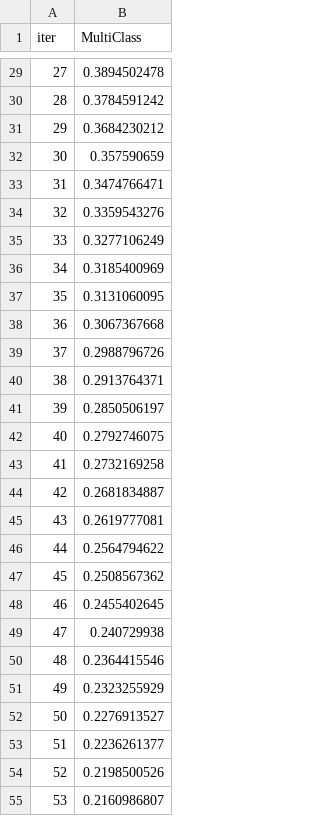
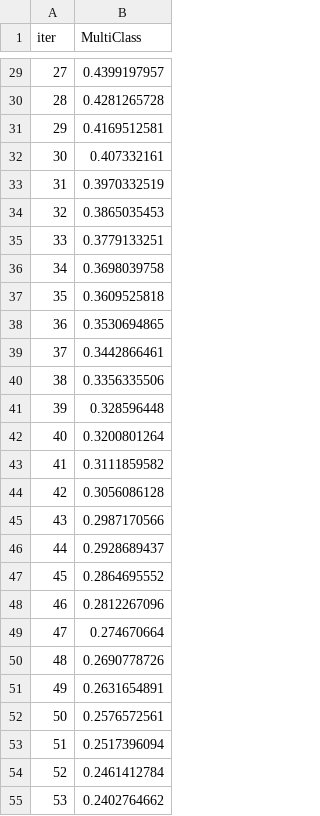
Before and after one commit to Abhishek01239/AI-Projects, a TSV file: catboost_info/learn_error.tsv, drawn as a sheet; only a part is shown, gaps mark what is left out; the diff covers the shown part only.

```diff
--- a/catboost_info/learn_error.tsv
+++ b/catboost_info/learn_error.tsv
@@ -29,27 +29,27 @@ iter	MultiClass
-27	0.3894502478
-28	0.3784591242
-29	0.3684230212
-30	0.357590659
-31	0.3474766471
-32	0.3359543276
-33	0.3277106249
-34	0.3185400969
-35	0.3131060095
-36	0.3067367668
-37	0.2988796726
-38	0.2913764371
-39	0.2850506197
-40	0.2792746075
-41	0.2732169258
-42	0.2681834887
-43	0.2619777081
-44	0.2564794622
-45	0.2508567362
-46	0.2455402645
-47	0.240729938
-48	0.2364415546
-49	0.2323255929
-50	0.2276913527
-51	0.2236261377
-52	0.2198500526
-53	0.2160986807
+27	0.4399197957
+28	0.4281265728
+29	0.4169512581
+30	0.407332161
+31	0.3970332519
+32	0.3865035453
+33	0.3779133251
+34	0.3698039758
+35	0.3609525818
+36	0.3530694865
+37	0.3442866461
+38	0.3356335506
+39	0.328596448
+40	0.3200801264
+41	0.3111859582
+42	0.3056086128
+43	0.2987170566
+44	0.2928689437
+45	0.2864695552
+46	0.2812267096
+47	0.274670664
+48	0.2690778726
+49	0.2631654891
+50	0.2576572561
+51	0.2517396094
+52	0.2461412784
+53	0.2402764662
```
Also changed, not shown: 173 edited cells elsewhere in this file, catboost_info/time_left.tsv, 3 other files.
